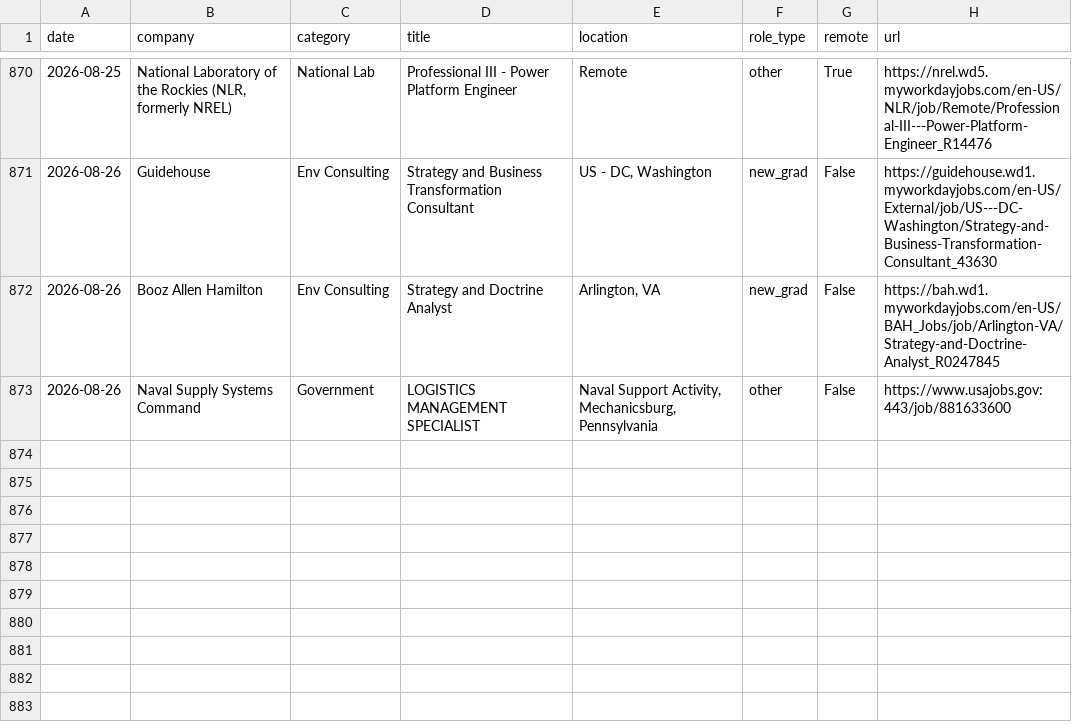
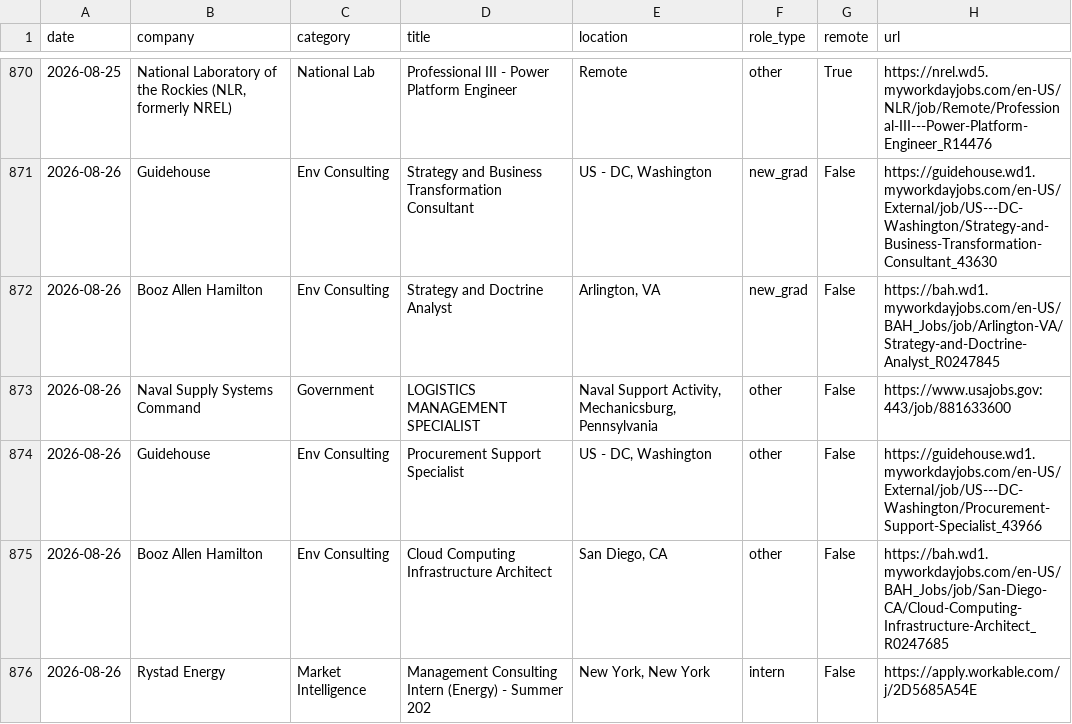
Before and after one commit to calvincj/job-tracker, a CSV file: data/new_jobs.csv, drawn as a sheet; only a part is shown, gaps mark what is left out; the diff names each change by its address in the sheet, - before the commit and + after, or states it on an @@ line.

```diff
--- a/data/new_jobs.csv
+++ b/data/new_jobs.csv
+row 874: 2026-08-26 | Guidehouse | Env Consulting | Procurement Support Specialist | US - DC, Washington | other | False | https://guidehouse.wd1.myworkdayjobs.com/en-US/External/job/US---DC-Washington/Procurement-Support-Specialist_43966
+row 875: 2026-08-26 | Booz Allen Hamilton | Env Consulting | Cloud Computing Infrastructure Architect | San Diego, CA | other | False | https://bah.wd1.myworkdayjobs.com/en-US/BAH_Jobs/job/San-Diego-CA/Cloud-Computing-Infrastructure-Architect_R0247685
+row 876: 2026-08-26 | Rystad Energy | Market Intelligence | Management Consulting Intern (Energy) - Summer 202 | New York, New York | intern | False | https://apply.workable.com/j/2D5685A54E
```
Also changed, not shown: 3 other files.
